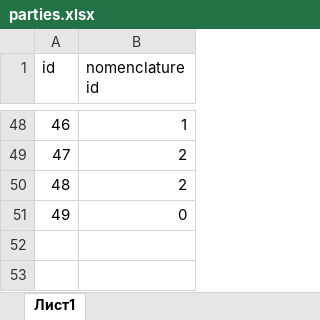
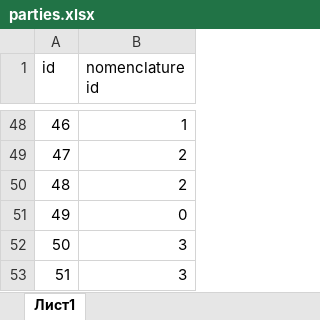
Before and after one commit to i-czawlytko/FACTORY_SCHEDULE_GENERATOR, an Excel workbook: MetallFactory/xlsx_data/parties.xlsx, sheet Лист1, drawn as a sheet; only a part is shown, gaps mark what is left out; values as stored, in another font and other column widths than the file's, no borders; the diff names each change by its address in the sheet, - before the commit and + after, or states it on an @@ line.

```diff
--- a/MetallFactory/xlsx_data/parties.xlsx (sheet Лист1)
+++ b/MetallFactory/xlsx_data/parties.xlsx (sheet Лист1)
+row 52: 50 | 3
+row 53: 51 | 3
```
Also changed, not shown: MetallFactory/xlsx_data/times.xlsx, 9 other files.
